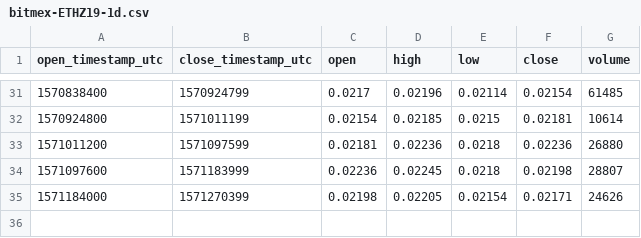
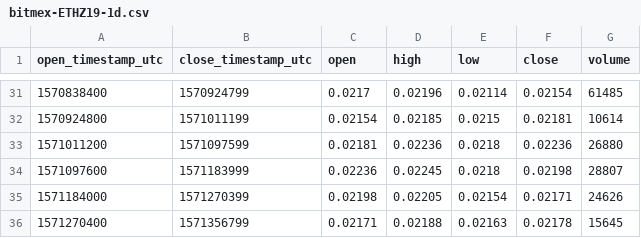
Before and after one commit to cryptobigbro/bitmex-ETHZ19, a CSV file: bitmex-ETHZ19-1d.csv, drawn as a sheet; only a part is shown, gaps mark what is left out.

```diff
--- a/bitmex-ETHZ19-1d.csv
+++ b/bitmex-ETHZ19-1d.csv
@@ -35 +35,2 @@ open_timestamp_utc,close_timestamp_utc,open,high,low,close,volume
 1571184000,1571270399,0.02198,0.02205,0.02154,0.02171,24626
+1571270400,1571356799,0.02171,0.02188,0.02163,0.02178,15645
```
Also changed, not shown: bitmex-ETHZ19-1h.csv, 1 other file.
